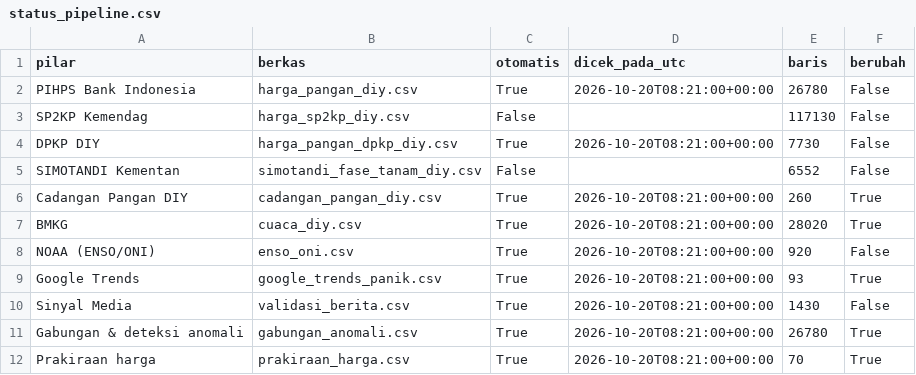
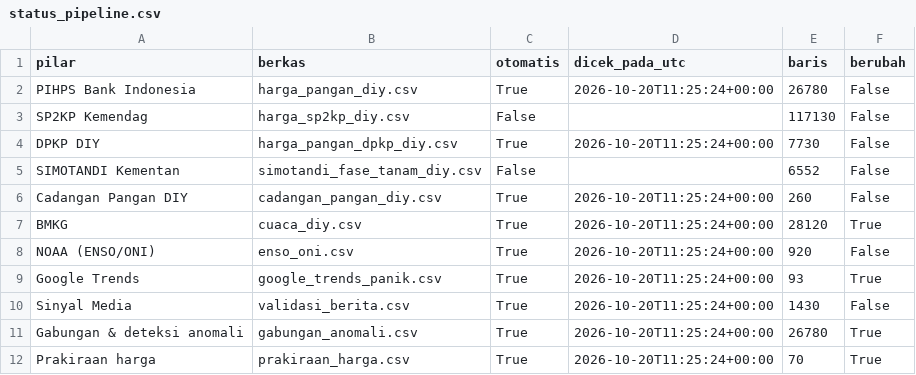
Before and after one commit to mrafiraamadhan/sigap-pangan-diy, a CSV file: data/status_pipeline.csv, drawn as a sheet.

```diff
--- a/data/status_pipeline.csv
+++ b/data/status_pipeline.csv
@@ -1,12 +1,12 @@
 pilar,berkas,otomatis,dicek_pada_utc,baris,berubah
-PIHPS Bank Indonesia,harga_pangan_diy.csv,True,2026-10-20T08:21:00+00:00,26780,False
+PIHPS Bank Indonesia,harga_pangan_diy.csv,True,2026-10-20T11:25:24+00:00,26780,False
 SP2KP Kemendag,harga_sp2kp_diy.csv,False,,117130,False
-DPKP DIY,harga_pangan_dpkp_diy.csv,True,2026-10-20T08:21:00+00:00,7730,False
+DPKP DIY,harga_pangan_dpkp_diy.csv,True,2026-10-20T11:25:24+00:00,7730,False
 SIMOTANDI Kementan,simotandi_fase_tanam_diy.csv,False,,6552,False
-Cadangan Pangan DIY,cadangan_pangan_diy.csv,True,2026-10-20T08:21:00+00:00,260,True
-BMKG,cuaca_diy.csv,True,2026-10-20T08:21:00+00:00,28020,True
-NOAA (ENSO/ONI),enso_oni.csv,True,2026-10-20T08:21:00+00:00,920,False
-Google Trends,google_trends_panik.csv,True,2026-10-20T08:21:00+00:00,93,True
-Sinyal Media,validasi_berita.csv,True,2026-10-20T08:21:00+00:00,1430,False
-Gabungan & deteksi anomali,gabungan_anomali.csv,True,2026-10-20T08:21:00+00:00,26780,True
-Prakiraan harga,prakiraan_harga.csv,True,2026-10-20T08:21:00+00:00,70,True
+Cadangan Pangan DIY,cadangan_pangan_diy.csv,True,2026-10-20T11:25:24+00:00,260,False
+BMKG,cuaca_diy.csv,True,2026-10-20T11:25:24+00:00,28120,True
+NOAA (ENSO/ONI),enso_oni.csv,True,2026-10-20T11:25:24+00:00,920,False
+Google Trends,google_trends_panik.csv,True,2026-10-20T11:25:24+00:00,93,True
+Sinyal Media,validasi_berita.csv,True,2026-10-20T11:25:24+00:00,1430,False
+Gabungan & deteksi anomali,gabungan_anomali.csv,True,2026-10-20T11:25:24+00:00,26780,True
+Prakiraan harga,prakiraan_harga.csv,True,2026-10-20T11:25:24+00:00,70,True
```
Also changed, not shown: data/cadangan_pangan_seri.csv, data/curah_hujan_bulanan_diy.csv, 13 other files.
